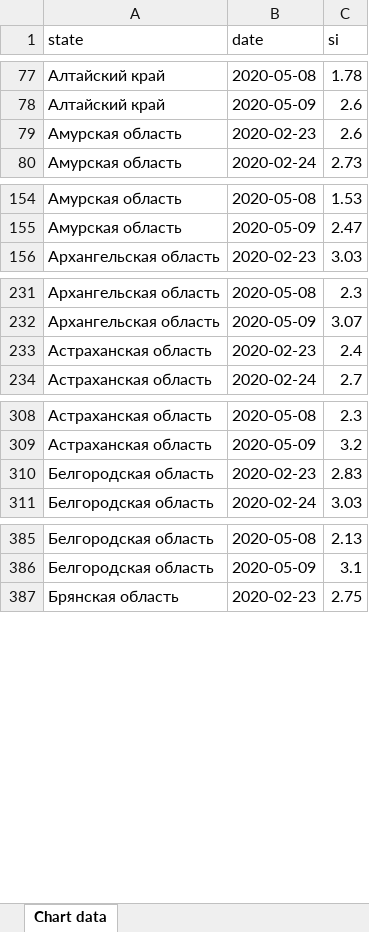
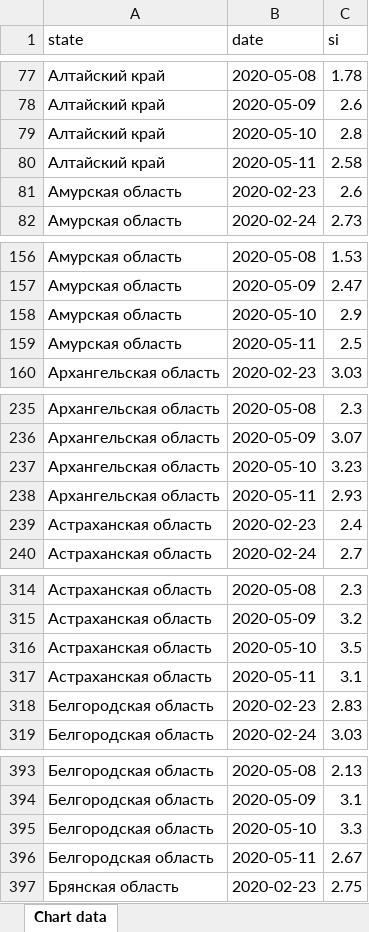
Before and after one commit to PrikhozhdenkoES/covid-19, an Excel workbook: index_si.xlsx, sheet Chart data, drawn as a sheet; only a part is shown, gaps mark what is left out; values as stored, in another font and other column widths than the file's, no borders; the diff covers the shown part only; the diff names each change by its address in the sheet, - before the commit and + after, or states it on an @@ line.

```diff
--- a/index_si.xlsx (sheet Chart data)
+++ b/index_si.xlsx (sheet Chart data)
+row 79: Алтайский край | 2020-05-10 | 2.8
+row 80: Алтайский край | 2020-05-11 | 2.58
+row 158: Амурская область | 2020-05-10 | 2.9
+row 159: Амурская область | 2020-05-11 | 2.5
+row 237: Архангельская область | 2020-05-10 | 3.23
+row 238: Архангельская область | 2020-05-11 | 2.93
+row 316: Астраханская область | 2020-05-10 | 3.5
+row 317: Астраханская область | 2020-05-11 | 3.1
+row 395: Белгородская область | 2020-05-10 | 3.3
+row 396: Белгородская область | 2020-05-11 | 2.67
```
Also changed, not shown: 150 added rows and 1 edited cell elsewhere in this sheet, index_si_moscow_stpetersburg_sevastopol.xlsx, rus_daily.xlsx, 1 other file.
